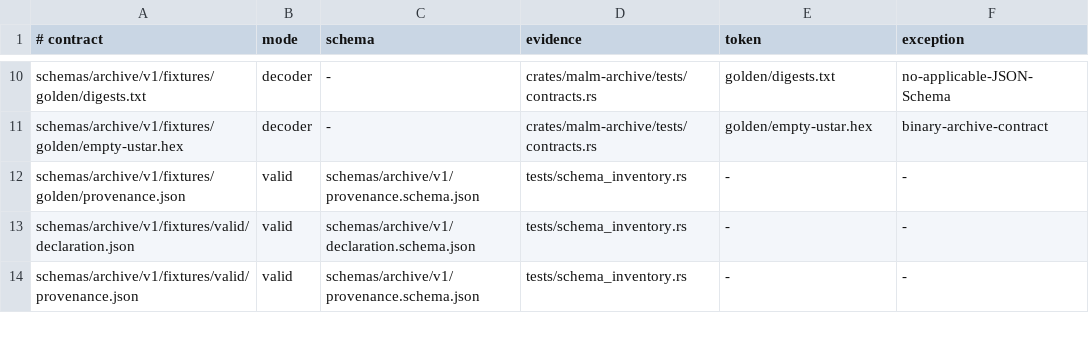
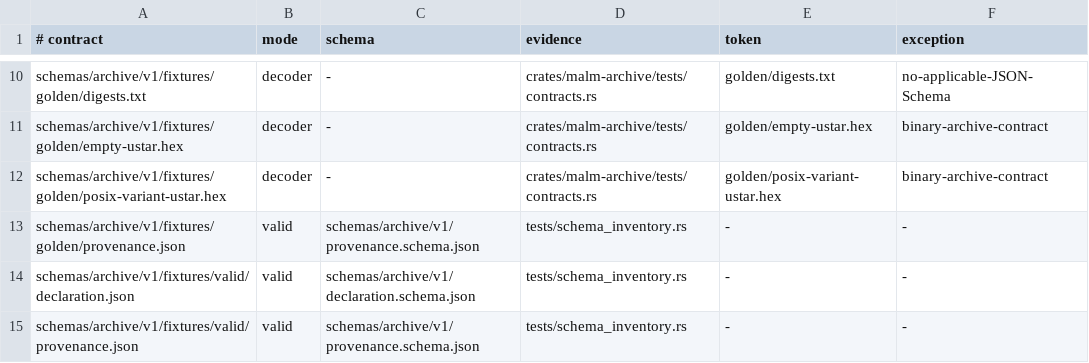
Before and after one commit to christian-bendiksen/malm, a TSV file: schemas/conformance-inventory.tsv, drawn as a sheet; only a part is shown, gaps mark what is left out.

```diff
--- a/schemas/conformance-inventory.tsv
+++ b/schemas/conformance-inventory.tsv
@@ -11,2 +11,3 @@ schemas/archive/v1/fixtures/golden/digests.txt	decoder	-	crates/malm-archive/tes
 schemas/archive/v1/fixtures/golden/empty-ustar.hex	decoder	-	crates/malm-archive/tests/contracts.rs	golden/empty-ustar.hex	binary-archive-contract
+schemas/archive/v1/fixtures/golden/posix-variant-ustar.hex	decoder	-	crates/malm-archive/tests/contracts.rs	golden/posix-variant-ustar.hex	binary-archive-contract
 schemas/archive/v1/fixtures/golden/provenance.json	valid	schemas/archive/v1/provenance.schema.json	tests/schema_inventory.rs	-	-
```
Also changed, not shown: docs/operation-matrix.tsv, 34 other files.
